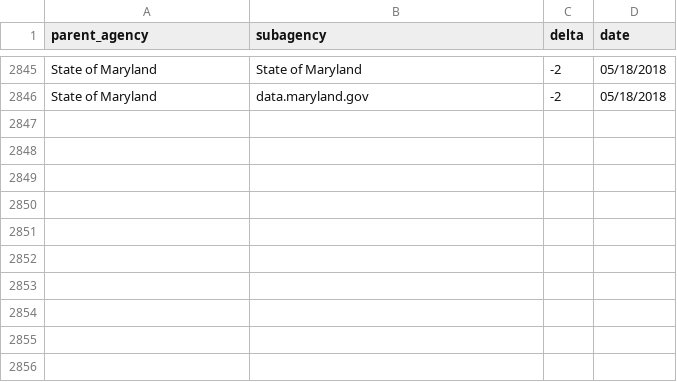
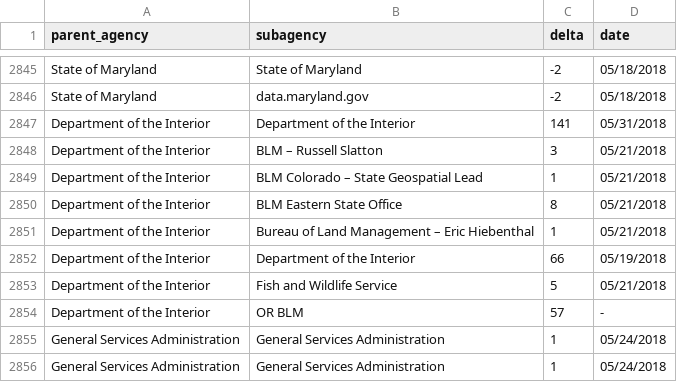
Before and after one commit to hancush/eyeball, a CSV file: output/log.csv, drawn as a sheet; only a part is shown, gaps mark what is left out.

```diff
--- a/output/log.csv
+++ b/output/log.csv
@@ -2846 +2846,11 @@ State of Maryland,State of Maryland,-2,05/18/2018
 State of Maryland,data.maryland.gov,-2,05/18/2018
+Department of the Interior,Department of the Interior,141,05/31/2018
+Department of the Interior,BLM – Russell Slatton,3,05/21/2018
+Department of the Interior,BLM Colorado – State Geospatial Lead,1,05/21/2018
+Department of the Interior,BLM Eastern State Office,8,05/21/2018
+Department of the Interior,Bureau of Land Management – Eric Hiebenthal,1,05/21/2018
+Department of the Interior,Department of the Interior,66,05/19/2018
+Department of the Interior,Fish and Wildlife Service,5,05/21/2018
+Department of the Interior,OR BLM,57,-
+General Services Administration,General Services Administration,1,05/24/2018
+General Services Administration,General Services Administration,1,05/24/2018
```
Also changed, not shown: archive.csv, output/churn_summary.csv.
